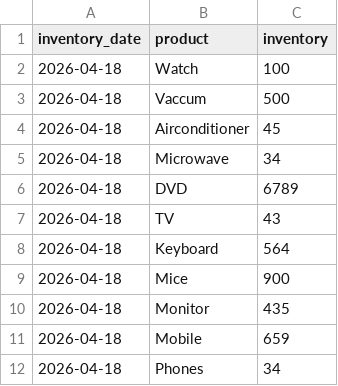
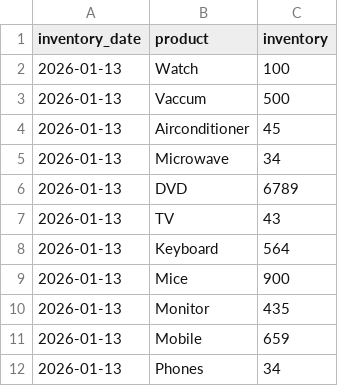
Before and after one commit to Moulisaluja/Data-Engineering-with-Apache-Spark-Delta-Lake-and-Lakehouse, a CSV file: project/prep/inventory/1/inventory.csv, drawn as a sheet.

Commit message:
Update dates of data

```diff
--- a/project/prep/inventory/1/inventory.csv
+++ b/project/prep/inventory/1/inventory.csv
@@ -1,12 +1,12 @@
 inventory_date,product,inventory
-2026-04-18,Watch,100
-2026-04-18,Vaccum,500
-2026-04-18,Airconditioner,45
-2026-04-18,Microwave,34
-2026-04-18,DVD,6789
-2026-04-18,TV,43
-2026-04-18,Keyboard,564
-2026-04-18,Mice,900
-2026-04-18,Monitor,435
-2026-04-18,Mobile,659
-2026-04-18,Phones,34
+2026-01-13,Watch,100
+2026-01-13,Vaccum,500
+2026-01-13,Airconditioner,45
+2026-01-13,Microwave,34
+2026-01-13,DVD,6789
+2026-01-13,TV,43
+2026-01-13,Keyboard,564
+2026-01-13,Mice,900
+2026-01-13,Monitor,435
+2026-01-13,Mobile,659
+2026-01-13,Phones,34
```
Also changed, not shown: project/prep/inventory/2/inventory.csv, project/prep/inventory/3/inventory.csv, 3 other files.
